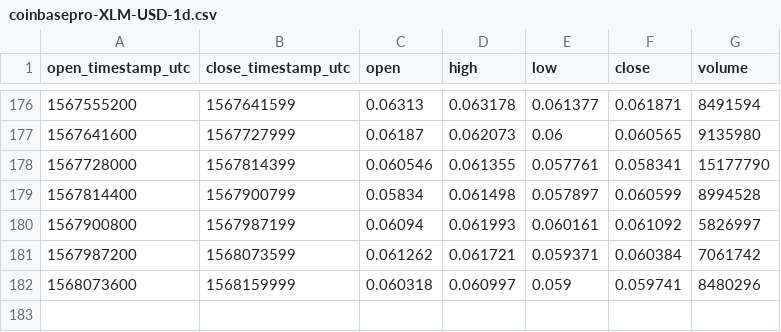
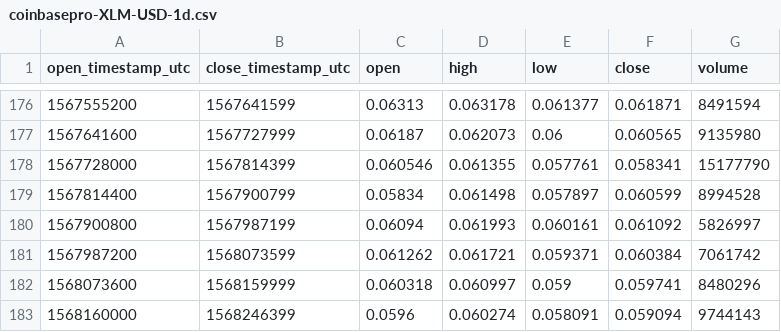
Before and after one commit to cryptobigbro/coinbasepro-XLM-USD, a CSV file: coinbasepro-XLM-USD-1d.csv, drawn as a sheet; only a part is shown, gaps mark what is left out; the diff names each change by its address in the sheet, - before the commit and + after, or states it on an @@ line.

```diff
--- a/coinbasepro-XLM-USD-1d.csv
+++ b/coinbasepro-XLM-USD-1d.csv
+row 183: 1568160000 | 1568246399 | 0.0596 | 0.060274 | 0.058091 | 0.059094 | 9744143
```
Also changed, not shown: coinbasepro-XLM-USD-1h.csv.
